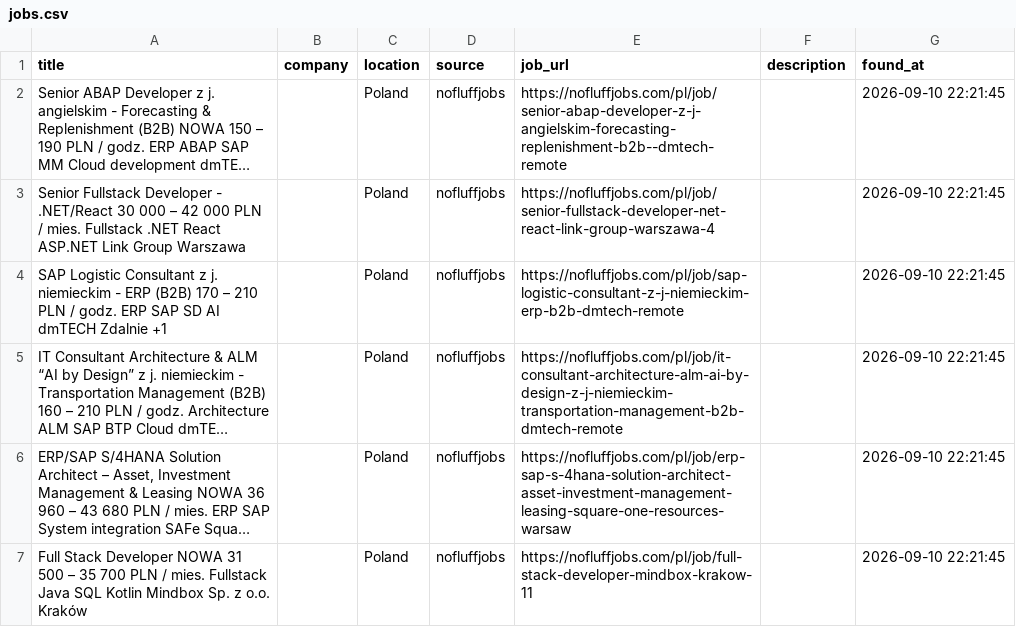
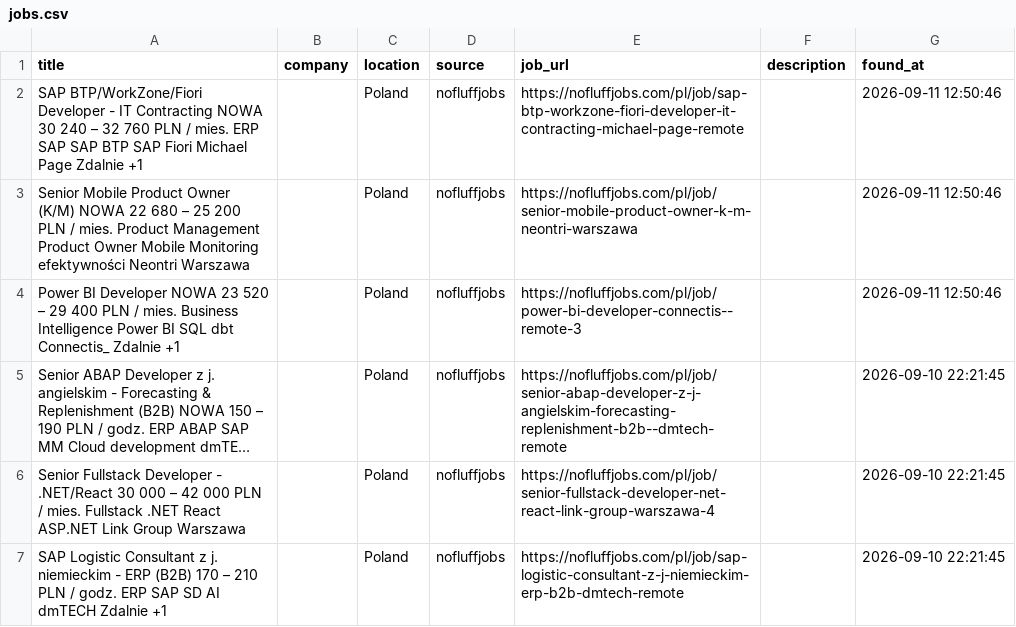
Before and after one commit to trpelka/language-job-search, a CSV file: jobs.csv, drawn as a sheet; only a part is shown; the shorter side is filled out with more unchanged rows; long unchanged cells end in …; the diff names each change by its address in the sheet, - before the commit and + after, or states it on an @@ line.

```diff
--- a/jobs.csv
+++ b/jobs.csv
+row 2: SAP BTP/WorkZone/Fiori Developer - IT Contracting NOWA 30 240 – 32 760 PLN / mies. ERP SAP SAP BTP SAP Fiori Michael Page Zdalnie +1 |  | Poland | nofluffjobs | https://nofluffjobs.com/pl/job/sap-btp-workzone-fiori-developer-it-contracting-michael-page-remote |  | 2026-09-11 12:50:46
+row 3: Senior Mobile Product Owner (K/M) NOWA 22 680 – 25 200 PLN / mies. Product Management Product Owner Mobile Monitoring efektywności Neontri Warszawa |  | Poland | nofluffjobs | https://nofluffjobs.com/pl/job/senior-mobile-product-owner-k-m-neontri-warszawa |  | 2026-09-11 12:50:46
+row 4: Power BI Developer NOWA 23 520 – 29 400 PLN / mies. Business Intelligence Power BI SQL dbt Connectis_ Zdalnie +1 |  | Poland | nofluffjobs | https://nofluffjobs.com/pl/job/power-bi-developer-connectis--remote-3 |  | 2026-09-11 12:50:46
```
Also changed, not shown: 1 other file.
